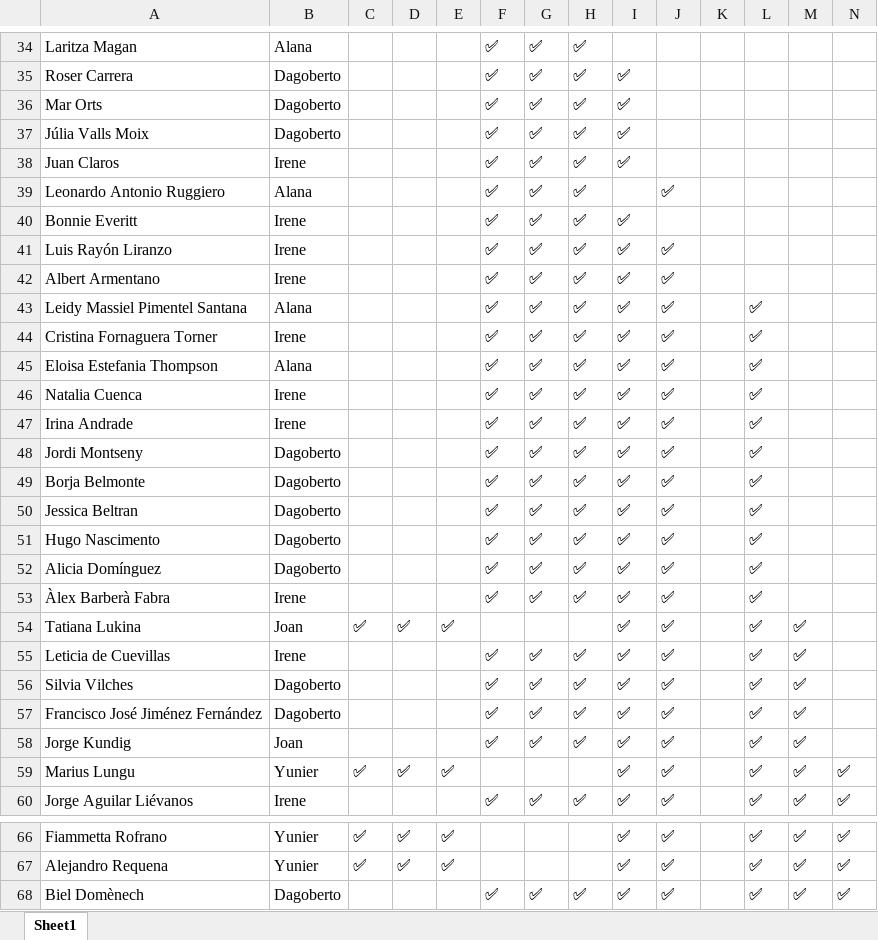
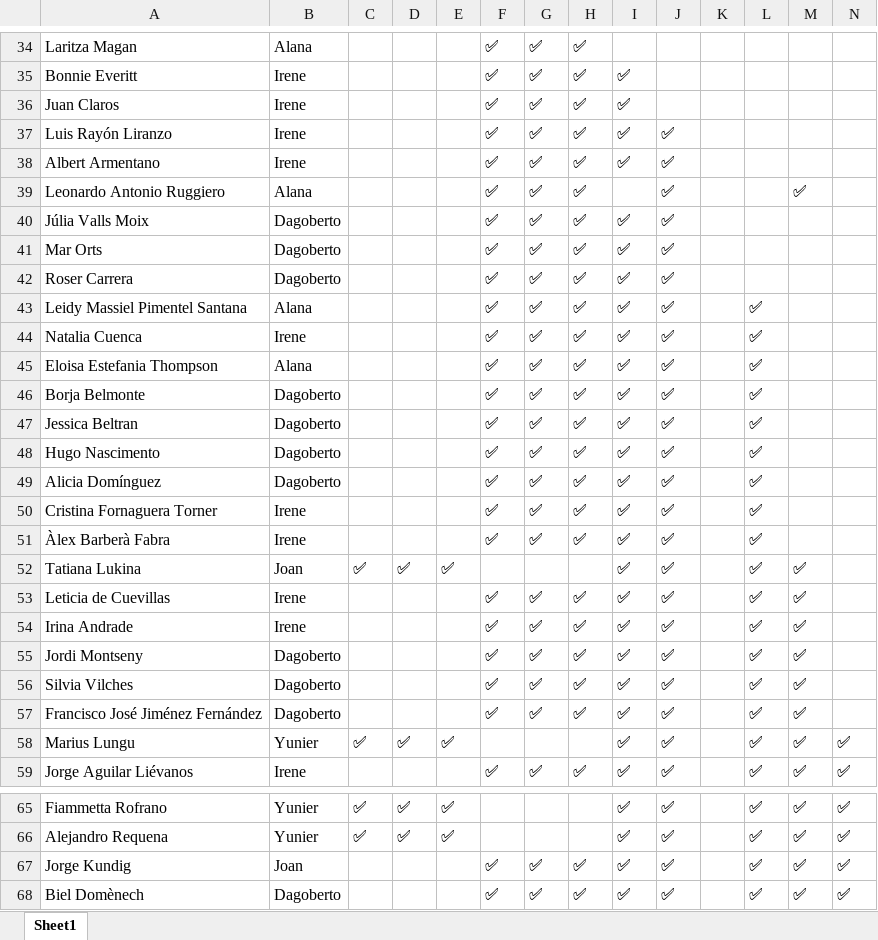
Before and after one commit to alanaolivieri/P2P-ITA, an Excel workbook: data/p2p_latest.xlsx, sheet Sheet1, drawn as a sheet; only a part is shown, gaps mark what is left out; values as stored, in another font and other column widths than the file's, no borders; removed rows and columns are numbered as before the commit, all else as after; the diff covers the shown part only; the diff names each change by its address in the sheet, - before the commit and + after, or states it on an @@ line.

```diff
--- a/data/p2p_latest.xlsx (sheet Sheet1)
+++ b/data/p2p_latest.xlsx (sheet Sheet1)
-A35: Roser Carrera
+A35: Bonnie Everitt
-B35: Dagoberto
+B35: Irene
-row 36: Mar Orts | Dagoberto |  |  |  | ✅ | ✅ | ✅ | ✅
-row 37: Júlia Valls Moix | Dagoberto |  |  |  | ✅ | ✅ | ✅ | ✅
-row 39: Leonardo Antonio Ruggiero | Alana |  |  |  | ✅ | ✅ | ✅ |  | ✅
-row 40: Bonnie Everitt | Irene |  |  |  | ✅ | ✅ | ✅ | ✅
+row 39: Leonardo Antonio Ruggiero | Alana |  |  |  | ✅ | ✅ | ✅ |  | ✅ |  |  | ✅
+row 40: Júlia Valls Moix | Dagoberto |  |  |  | ✅ | ✅ | ✅ | ✅ | ✅
+row 41: Mar Orts | Dagoberto |  |  |  | ✅ | ✅ | ✅ | ✅ | ✅
+row 42: Roser Carrera | Dagoberto |  |  |  | ✅ | ✅ | ✅ | ✅ | ✅
@@ row 46 moved to row 44: Natalia Cuenca @@
-row 47: Irina Andrade | Irene |  |  |  | ✅ | ✅ | ✅ | ✅ | ✅ |  | ✅
-row 48: Jordi Montseny | Dagoberto |  |  |  | ✅ | ✅ | ✅ | ✅ | ✅ |  | ✅
@@ row 44 moved to row 50: Cristina Fornaguera Torner @@
+row 54: Irina Andrade | Irene |  |  |  | ✅ | ✅ | ✅ | ✅ | ✅ |  | ✅ | ✅
+row 55: Jordi Montseny | Dagoberto |  |  |  | ✅ | ✅ | ✅ | ✅ | ✅ |  | ✅ | ✅
-row 58: Jorge Kundig | Joan |  |  |  | ✅ | ✅ | ✅ | ✅ | ✅ |  | ✅ | ✅
+row 67: Jorge Kundig | Joan |  |  |  | ✅ | ✅ | ✅ | ✅ | ✅ |  | ✅ | ✅ | ✅
```
Also changed, not shown: 1 added row, 1 removed row, 19 moved rows and 1 edited cell elsewhere in this sheet, data/actividades.xlsx.
